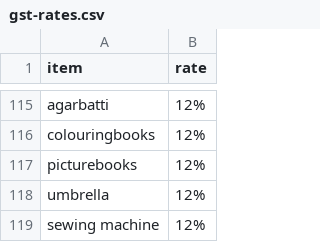
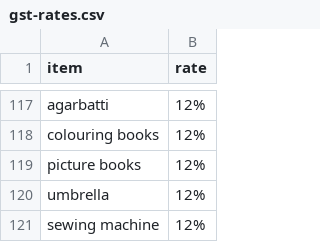
Before and after one commit to maheshpj/alexa-gst-skill, a CSV file: gst-rates.csv, drawn as a sheet; only a part is shown, gaps mark what is left out; addresses are those after the commit; the diff covers the shown part only; the diff names each change by its address in the sheet, - before the commit and + after, or states it on an @@ line.

```diff
--- a/gst-rates.csv
+++ b/gst-rates.csv
-A118 (item): colouringbooks
+A118 (item): colouring books
-A119 (item): picturebooks
+A119 (item): picture books
```
Also changed, not shown: 2 added rows and 13 edited cells elsewhere in this file, 3 other files.
